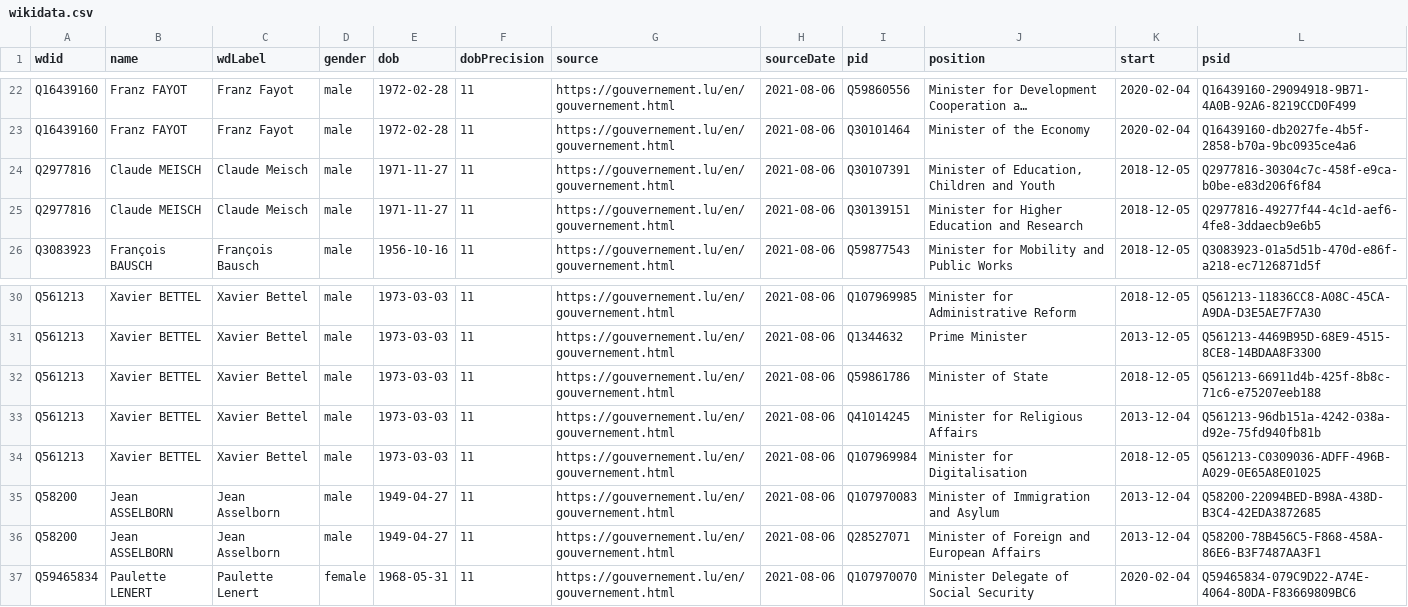
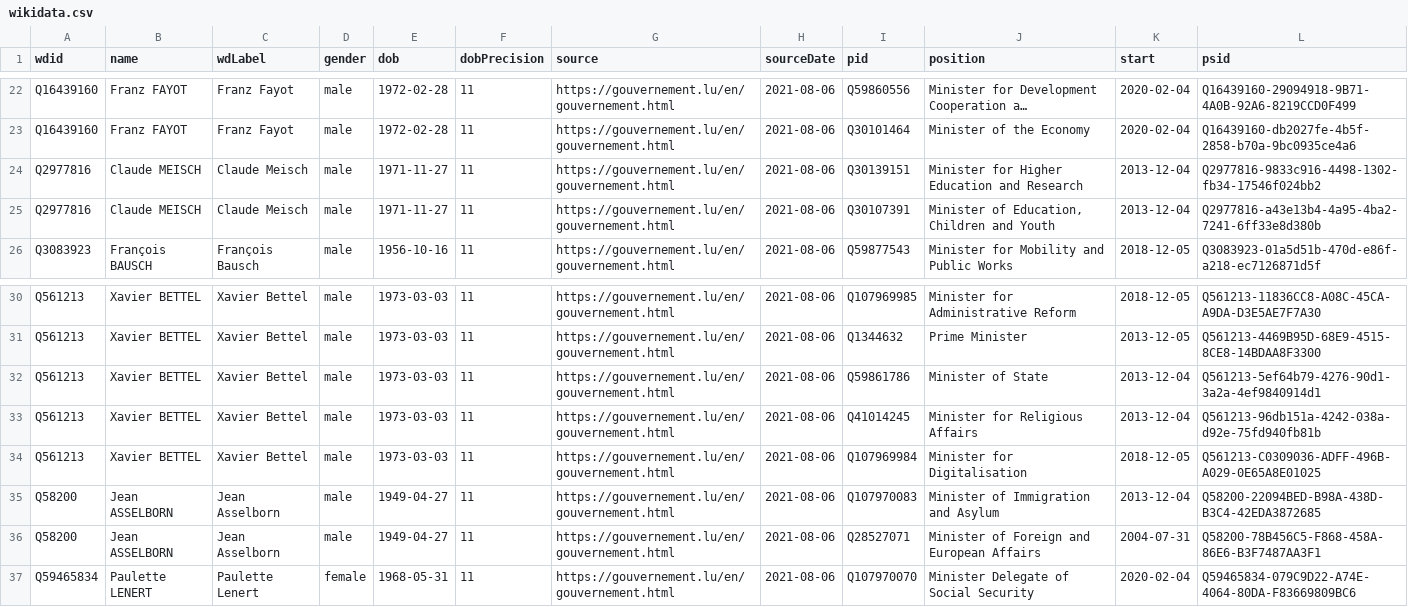
Before and after one commit to every-politician-scrapers/luxembourg-cabinet, a CSV file: data/wikidata.csv, drawn as a sheet; only a part is shown, gaps mark what is left out; long unchanged cells end in …; the diff names each change by its address in the sheet, - before the commit and + after, or states it on an @@ line.

Commit message:
Compare external sources to Wikidata

```diff
--- a/data/wikidata.csv
+++ b/data/wikidata.csv
-I24 (pid): Q30107391
+I24 (pid): Q30139151
-J24 (position): Minister of Education, Children and Youth
+J24 (position): Minister for Higher Education and Research
-K24:K25 (start): 2018-12-05
+K24:K25 (start): 2013-12-04
-L24 (psid): Q2977816-30304c7c-458f-e9ca-b0be-e83d206f6f84
+L24 (psid): Q2977816-9833c916-4498-1302-fb34-17546f024bb2
-I25 (pid): Q30139151
+I25 (pid): Q30107391
-J25 (position): Minister for Higher Education and Research
+J25 (position): Minister of Education, Children and Youth
-L25 (psid): Q2977816-49277f44-4c1d-aef6-4fe8-3ddaecb9e6b5
+L25 (psid): Q2977816-a43e13b4-4a95-4ba2-7241-6ff33e8d380b
-K32 (start): 2018-12-05
+K32 (start): 2013-12-04
-L32 (psid): Q561213-66911d4b-425f-8b8c-71c6-e75207eeb188
+L32 (psid): Q561213-5ef64b79-4276-90d1-3a2a-4ef9840914d1
-K36 (start): 2013-12-04
+K36 (start): 2004-07-31
```
